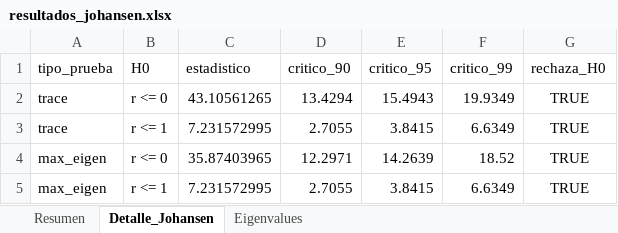
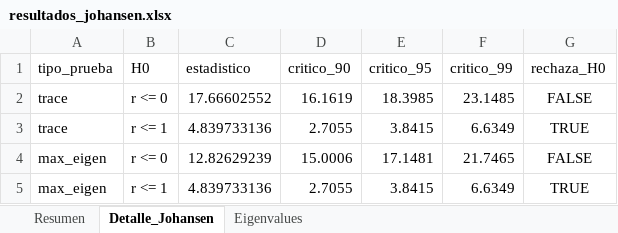
Before and after one commit to SARAScodigos/econometria-app, an Excel workbook: outputs/resultados_johansen.xlsx, sheet Detalle_Johansen, drawn as a sheet; values as stored, in another font and other column widths than the file's, no borders; removed rows and columns are numbered as before the commit, all else as after; the diff names each change by its address in the sheet, - before the commit and + after, or states it on an @@ line.

```diff
--- a/outputs/resultados_johansen.xlsx (sheet Detalle_Johansen)
+++ b/outputs/resultados_johansen.xlsx (sheet Detalle_Johansen)
-row 2: trace | r <= 0 | 43.10561265 | 13.4294 | 15.4943 | 19.9349 | TRUE
+row 2: trace | r <= 0 | 17.66602552 | 16.1619 | 18.3985 | 23.1485 | FALSE
-C3 (estadistico): 7.231572995
+C3 (estadistico): 4.839733136
-row 4: max_eigen | r <= 0 | 35.87403965 | 12.2971 | 14.2639 | 18.52 | TRUE
+row 4: max_eigen | r <= 0 | 12.82629239 | 15.0006 | 17.1481 | 21.7465 | FALSE
-C5 (estadistico): 7.231572995
+C5 (estadistico): 4.839733136
```
Also changed, not shown: sheet Resumen, sheet Eigenvalues, 18 other files.
